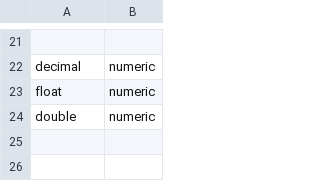
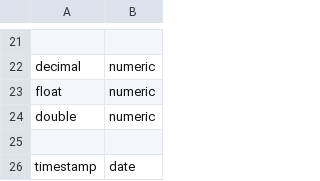
Before and after one commit to SmartDataAnalytics/Sparqlify, a TSV file: sparqlify-core/src/main/resources/type-hierarchy.default.tsv, drawn as a sheet; only a part is shown, gaps mark what is left out.

```diff
--- a/sparqlify-core/src/main/resources/type-hierarchy.default.tsv
+++ b/sparqlify-core/src/main/resources/type-hierarchy.default.tsv
@@ -24 +24,3 @@ float	numeric
 double	numeric
+
+timestamp	date
```
Also changed, not shown: 11 other files.
